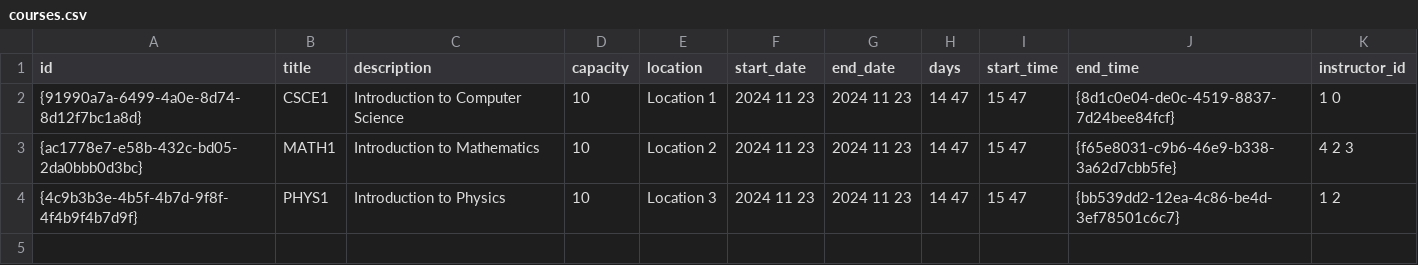
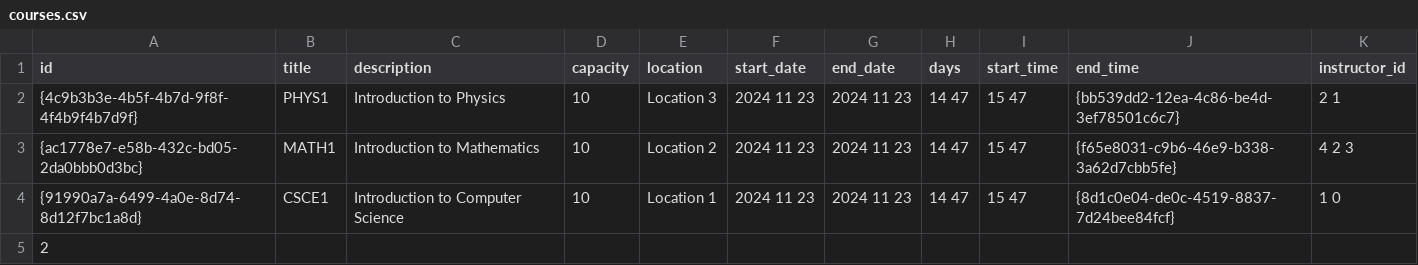
Before and after one commit to Dalia0Hassan/AUC-UCMS, a CSV file: courses.csv, drawn as a sheet.

```diff
--- a/courses.csv
+++ b/courses.csv
@@ -1,4 +1,5 @@
 id,title,description,capacity,location,start_date,end_date,days,start_time,end_time,instructor_id
+{4c9b3b3e-4b5f-4b7d-9f8f-4f4b9f4b7d9f},"PHYS1","Introduction to Physics",10,"Location 3",2024 11 23,2024 11 23,14 47,15 47,{bb539dd2-12ea-4c86-be4d-3ef78501c6c7},2 1
+{ac1778e7-e58b-432c-bd05-2da0bbb0d3bc},"MATH1","Introduction to Mathematics",10,"Location 2",2024 11 23,2024 11 23,14 47,15 47,{f65e8031-c9b6-46e9-b338-3a62d7cbb5fe},4 2 3
 {91990a7a-6499-4a0e-8d74-8d12f7bc1a8d},"CSCE1","Introduction to Computer Science",10,"Location 1",2024 11 23,2024 11 23,14 47,15 47,{8d1c0e04-de0c-4519-8837-7d24bee84fcf},1 0
-{ac1778e7-e58b-432c-bd05-2da0bbb0d3bc},"MATH1","Introduction to Mathematics",10,"Location 2",2024 11 23,2024 11 23,14 47,15 47,{f65e8031-c9b6-46e9-b338-3a62d7cbb5fe},4 2 3
-{4c9b3b3e-4b5f-4b7d-9f8f-4f4b9f4b7d9f},"PHYS1","Introduction to Physics",10,"Location 3",2024 11 23,2024 11 23,14 47,15 47,{bb539dd2-12ea-4c86-be4d-3ef78501c6c7},1 2
+2
```
Also changed, not shown: events.csv, 3 other files.
